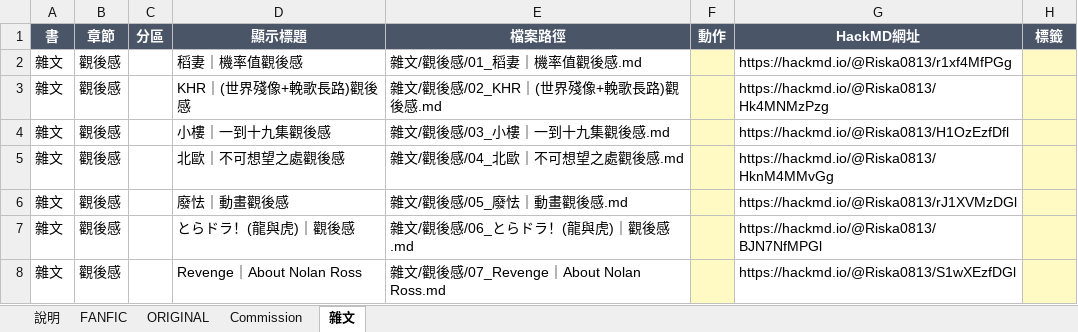
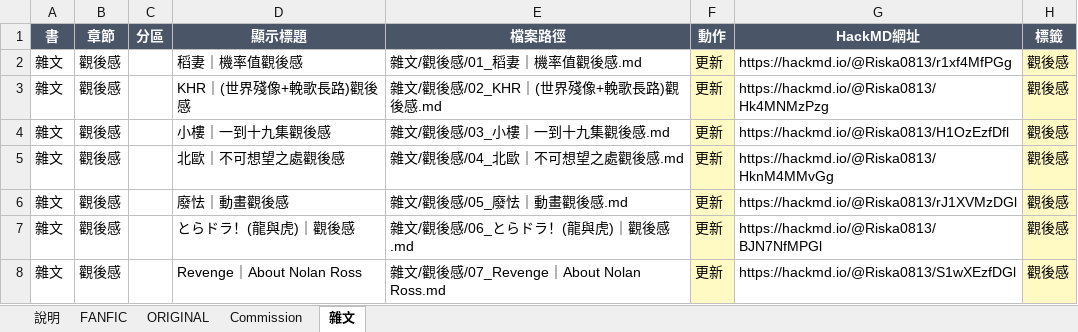
Before and after one commit to linyuan696-svg/linyuan, an Excel workbook: _sync/HackMD同步對照表.xlsx, sheet 雜文, drawn as a sheet; values as stored, in another font and other column widths than the file's, no borders; the diff names each change by its address in the sheet, - before the commit and + after, or states it on an @@ line.

```diff
--- a/_sync/HackMD同步對照表.xlsx (sheet 雜文)
+++ b/_sync/HackMD同步對照表.xlsx (sheet 雜文)
-F2:F8 (動作): (empty)
+F2:F8 (動作): 更新
-H2:H8 (標籤): (empty)
+H2:H8 (標籤): 觀後感
```
Also changed, not shown: sheet FANFIC, sheet ORIGINAL, sheet Commission, 1 other file.
